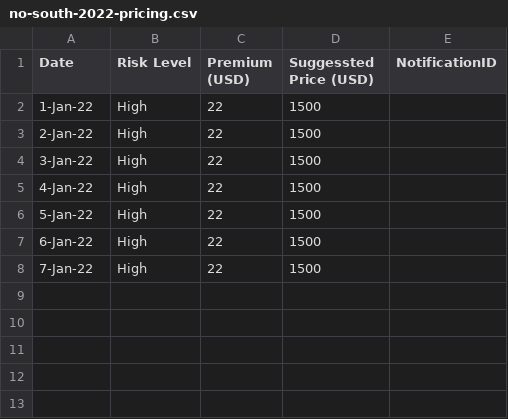
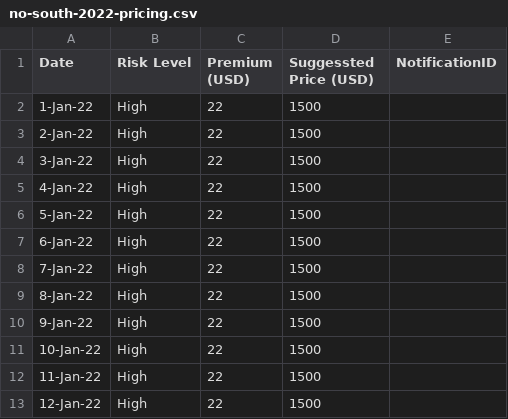
Before and after one commit to FarzadAzima/no-south, a CSV file: no-south-2022-pricing.csv, drawn as a sheet.

Commit message:
12-Jan-22,High,22,1500,

```diff
--- a/no-south-2022-pricing.csv
+++ b/no-south-2022-pricing.csv
@@ -8 +8,6 @@ Date,Risk Level,Premium (USD),Suggessted Price (USD),NotificationID
 7-Jan-22,High,22,1500,
+8-Jan-22,High,22,1500,
+9-Jan-22,High,22,1500,
+10-Jan-22,High,22,1500,
+11-Jan-22,High,22,1500,
+12-Jan-22,High,22,1500,
```
